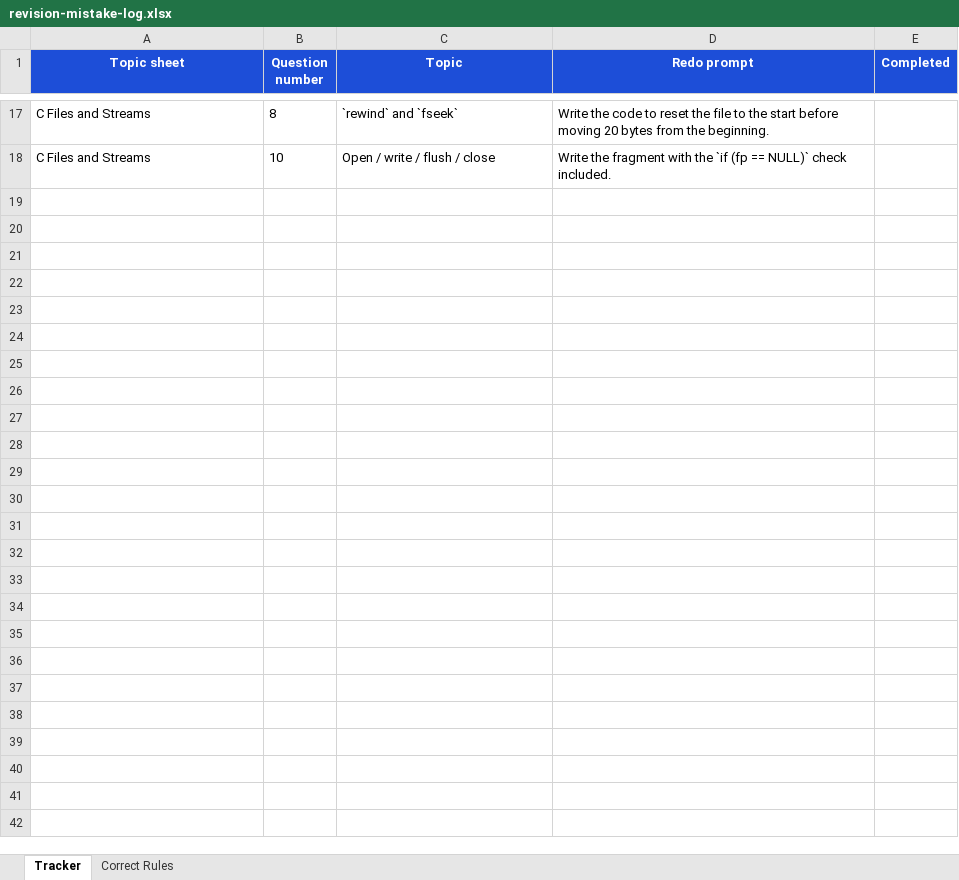
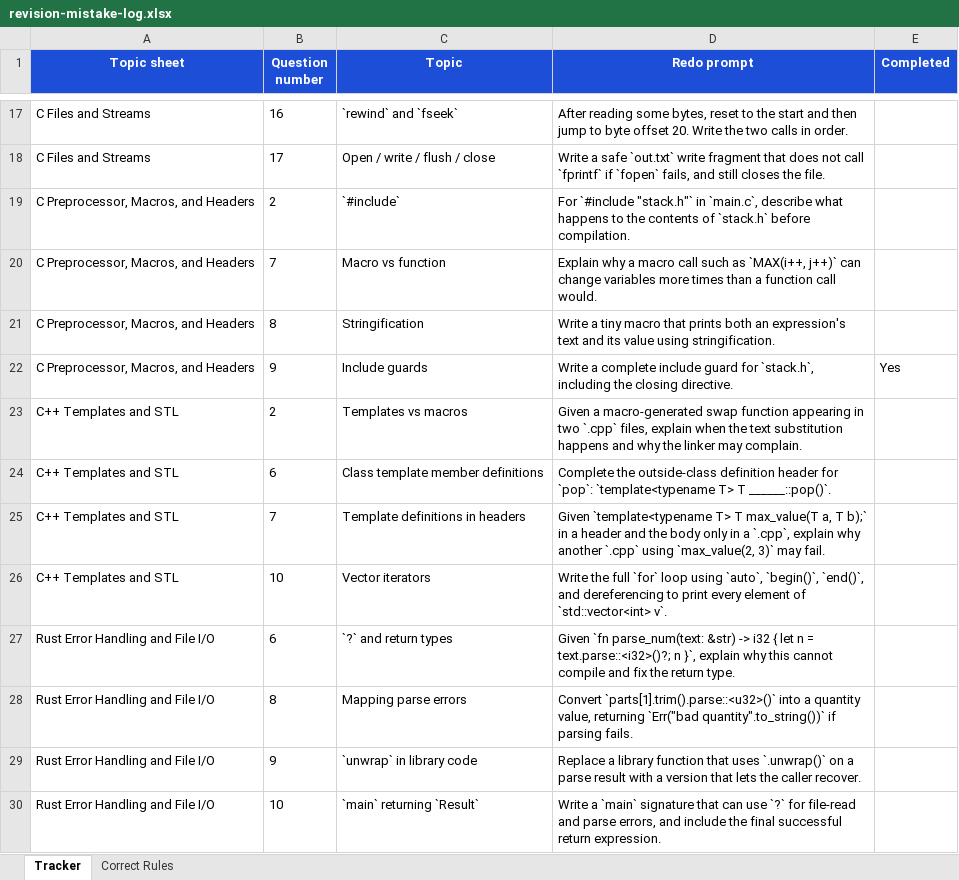
Before and after one commit to DavidCW2004/May-20th-Assessment, an Excel workbook: revision-mistake-log.xlsx, sheet Tracker, drawn as a sheet; only a part is shown, gaps mark what is left out; values as stored, in another font and other column widths than the file's, no borders; table styles not drawn; the diff covers the shown part only; the diff names each change by its address in the sheet, - before the commit and + after, or states it on an @@ line.

Commit message:
Refactor study packs: remove C preprocessor macros headers, add C++ templates STL, and Rust error handling file I/O study packs
- Deleted `make_c_preprocessor_macros_headers_study_pack.py` and its associated PDF.
- Added `make_cpp_templates_stl_study_pack.py` with content covering C++ templates and STL.
- Introduced `make_rust_error_handling_file_io_study_pack.py` focusing on Rust error handling and file I/O, along with its generated PDF.

```diff
--- a/revision-mistake-log.xlsx (sheet Tracker)
+++ b/revision-mistake-log.xlsx (sheet Tracker)
-B17 (Question number): 8
+B17 (Question number): 16
-D17 (Redo prompt): Write the code to reset the file to the start before moving 20 bytes from the beginning.
+D17 (Redo prompt): After reading some bytes, reset to the start and then jump to byte offset 20. Write the two calls in order.
-B18 (Question number): 10
+B18 (Question number): 17
-D18 (Redo prompt): Write the fragment with the `if (fp == NULL)` check included.
+D18 (Redo prompt): Write a safe `out.txt` write fragment that does not call `fprintf` if `fopen` fails, and still closes the file.
+row 19: C Preprocessor, Macros, and Headers | 2 | `#include` | For `#include "stack.h"` in `main.c`, describe what happens to the contents of `stack.h` before compilation.
+row 20: C Preprocessor, Macros, and Headers | 7 | Macro vs function | Explain why a macro call such as `MAX(i++, j++)` can change variables more times than a function call would.
+row 21: C Preprocessor, Macros, and Headers | 8 | Stringification | Write a tiny macro that prints both an expression's text and its value using stringification.
+row 22: C Preprocessor, Macros, and Headers | 9 | Include guards | Write a complete include guard for `stack.h`, including the closing directive. | Yes
+row 23: C++ Templates and STL | 2 | Templates vs macros | Given a macro-generated swap function appearing in two `.cpp` files, explain when the text substitution happens and why the linker may complain.
+row 24: C++ Templates and STL | 6 | Class template member definitions | Complete the outside-class definition header for `pop`: `template<typename T> T ______::pop()`.
+row 25: C++ Templates and STL | 7 | Template definitions in headers | Given `template<typename T> T max_value(T a, T b);` in a header and the body only in a `.cpp`, explain why another `.cpp` using `max_value(2, 3)` may fail.
+row 26: C++ Templates and STL | 10 | Vector iterators | Write the full `for` loop using `auto`, `begin()`, `end()`, and dereferencing to print every element of `std::vector<int> v`.
+row 27: Rust Error Handling and File I/O | 6 | `?` and return types | Given `fn parse_num(text: &str) -> i32 { let n = text.parse::<i32>()?; n }`, explain why this cannot compile and fix the return type.
+row 28: Rust Error Handling and File I/O | 8 | Mapping parse errors | Convert `parts[1].trim().parse::<u32>()` into a quantity value, returning `Err("bad quantity".to_string())` if parsing fails.
+row 29: Rust Error Handling and File I/O | 9 | `unwrap` in library code | Replace a library function that uses `.unwrap()` on a parse result with a version that lets the caller recover.
+row 30: Rust Error Handling and File I/O | 10 | `main` returning `Result` | Write a `main` signature that can use `?` for file-read and parse errors, and include the final successful return expression.
```
Also changed, not shown: 33 edited cells elsewhere in this sheet, sheet Correct Rules, 7 other files.
